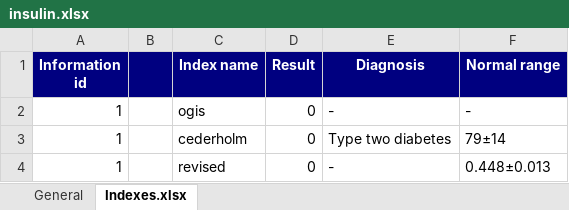
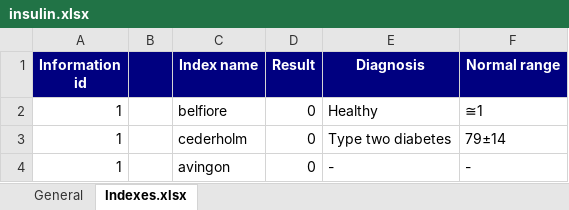
Before and after one commit to ciprianteletin/InsulinSensitivity-Backend, an Excel workbook: src/main/resources/insulin.xlsx, sheet Indexes.xlsx, drawn as a sheet; values as stored, in another font and other column widths than the file's, no borders; removed rows and columns are numbered as before the commit, all else as after; the diff names each change by its address in the sheet, - before the commit and + after, or states it on an @@ line.

```diff
--- a/src/main/resources/insulin.xlsx (sheet Indexes.xlsx)
+++ b/src/main/resources/insulin.xlsx (sheet Indexes.xlsx)
-row 2: 1 |  | ogis | 0 | - | -
+row 2: 1 |  | belfiore | 0 | Healthy | ≅1
-C4 (Index name): revised
+C4 (Index name): avingon
-F4 (Normal range): 0.448±0.013
+F4 (Normal range): -
```
Also changed, not shown: sheet General, formulas that keep their value, 9 other files.
